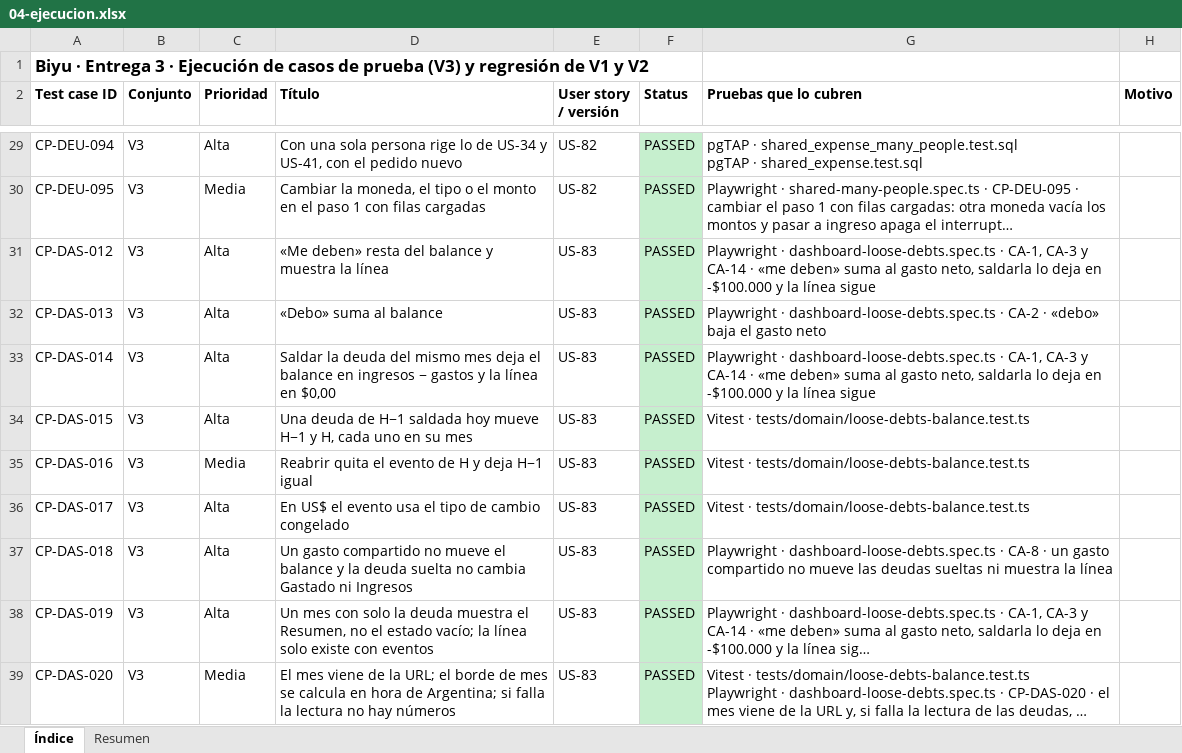
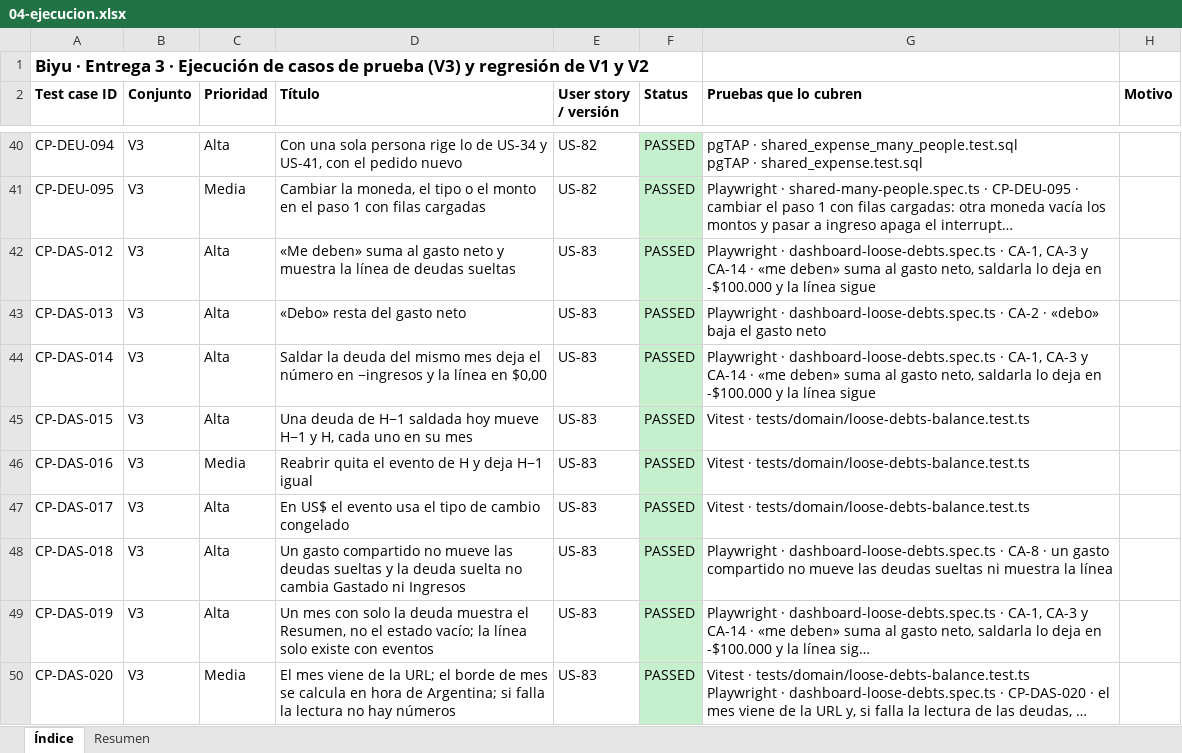
Before and after one commit to Joaconz/Biyu, an Excel workbook: entrega-3/04-ejecucion.xlsx, sheet Índice, drawn as a sheet; only a part is shown, gaps mark what is left out; long unchanged cells end in …; values as stored, in another font and other column widths than the file's, no borders; addresses are those after the commit; the diff covers the shown part only; the diff names each change by its address in the sheet, - before the commit and + after, or states it on an @@ line.

```diff
--- a/entrega-3/04-ejecucion.xlsx (sheet Índice)
+++ b/entrega-3/04-ejecucion.xlsx (sheet Índice)
-D42 (Título): «Me deben» resta del balance y muestra la línea
+D42 (Título): «Me deben» suma al gasto neto y muestra la línea de deudas sueltas
-D43 (Título): «Debo» suma al balance
+D43 (Título): «Debo» resta del gasto neto
-D44 (Título): …deja el balance en ingresos − gastos y la…
+D44 (Título): …deja el número en −ingresos y la…
-D48 (Título): …no mueve el balance y la…
+D48 (Título): …no mueve las deudas sueltas y la…
```
Also changed, not shown: 19 added rows elsewhere in this sheet, sheet Resumen, entrega-3/01-especificacion-casos-v3.xlsx, 19 other files.
